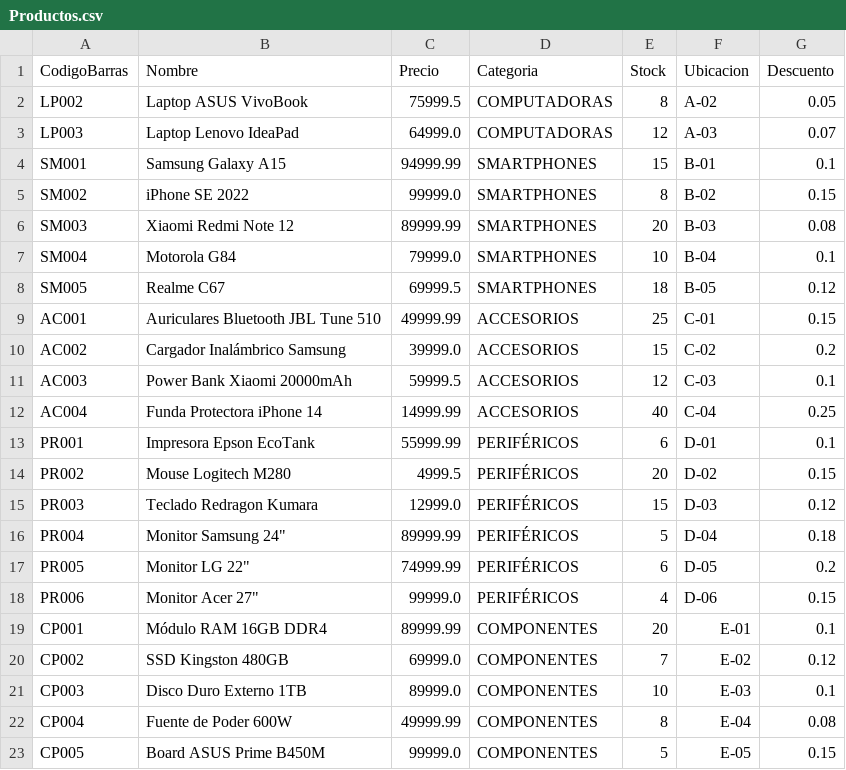
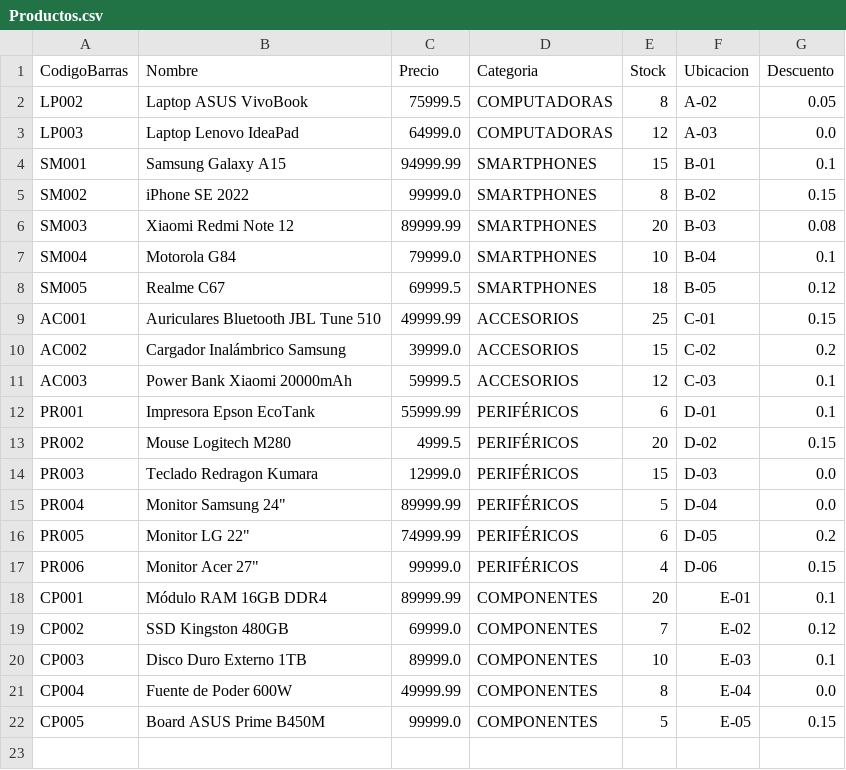
Before and after one commit to CaroDZA/CS1_TiendaTech_CodeEnPa-ales, a CSV file: Productos.csv, drawn as a sheet.

```diff
--- a/Productos.csv
+++ b/Productos.csv
@@ -2,3 +2,3 @@ CodigoBarras,Nombre,Precio,Categoria,Stock,Ubicacion,Descuento
 LP002,Laptop ASUS VivoBook,75999.5,COMPUTADORAS,8,A-02,0.05
-LP003,Laptop Lenovo IdeaPad,64999.0,COMPUTADORAS,12,A-03,0.07
+LP003,Laptop Lenovo IdeaPad,64999.0,COMPUTADORAS,12,A-03,0.0
 SM001,Samsung Galaxy A15,94999.99,SMARTPHONES,15,B-01,0.1
@@ -11,7 +11,6 @@ AC002,Cargador Inalámbrico Samsung,39999.0,ACCESORIOS,15,C-02,0.2
 AC003,Power Bank Xiaomi 20000mAh,59999.5,ACCESORIOS,12,C-03,0.1
-AC004,Funda Protectora iPhone 14,14999.99,ACCESORIOS,40,C-04,0.25
 PR001,Impresora Epson EcoTank,55999.99,PERIFÉRICOS,6,D-01,0.1
 PR002,Mouse Logitech M280,4999.5,PERIFÉRICOS,20,D-02,0.15
-PR003,Teclado Redragon Kumara,12999.0,PERIFÉRICOS,15,D-03,0.12
-PR004,Monitor Samsung 24",89999.99,PERIFÉRICOS,5,D-04,0.18
+PR003,Teclado Redragon Kumara,12999.0,PERIFÉRICOS,15,D-03,0.0
+PR004,Monitor Samsung 24",89999.99,PERIFÉRICOS,5,D-04,0.0
 PR005,Monitor LG 22",74999.99,PERIFÉRICOS,6,D-05,0.2
@@ -21,3 +20,3 @@ CP002,SSD Kingston 480GB,69999.0,COMPONENTES,7,E-02,0.12
 CP003,Disco Duro Externo 1TB,89999.0,COMPONENTES,10,E-03,0.1
-CP004,Fuente de Poder 600W,49999.99,COMPONENTES,8,E-04,0.08
+CP004,Fuente de Poder 600W,49999.99,COMPONENTES,8,E-04,0.0
 CP005,Board ASUS Prime B450M,99999.0,COMPONENTES,5,E-05,0.15
```
Also changed, not shown: 16 other files.
